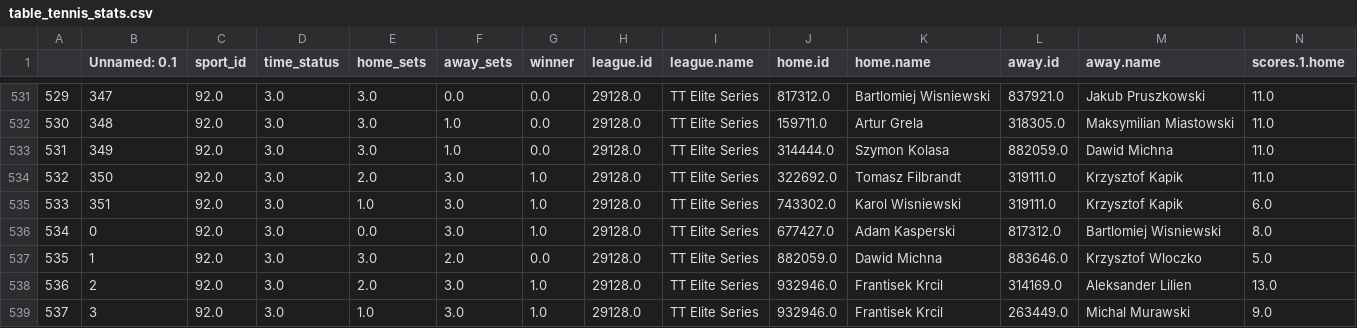
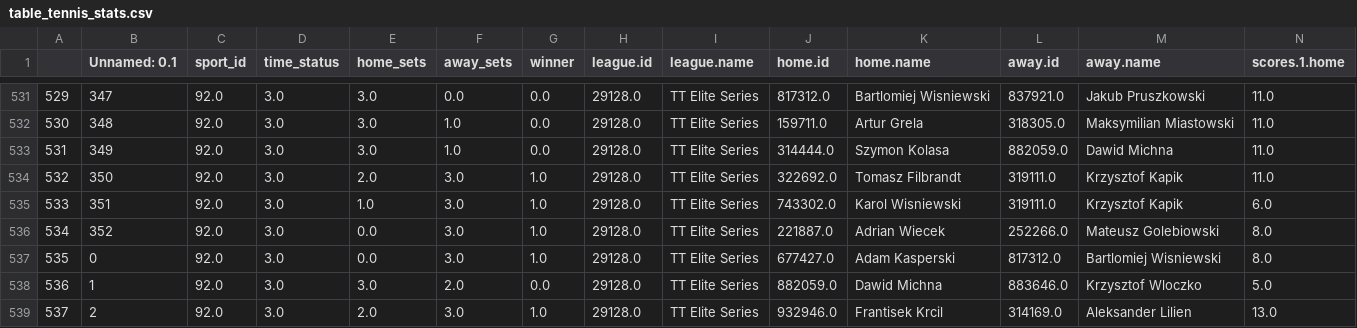
Before and after one commit to abelarregui/faustostats, a CSV file: faustostats/data/db/table_tennis_stats.csv, drawn as a sheet; only a part is shown, gaps mark what is left out; the shorter side is filled out with more unchanged rows; addresses are those after the commit; rows hold the shown columns only; the diff names each change by its address in the sheet, - before the commit and + after, or states it on an @@ line.

Commit message:
Add new stats

```diff
--- a/faustostats/data/db/table_tennis_stats.csv
+++ b/faustostats/data/db/table_tennis_stats.csv
+row 536: 534 | 352 | 92.0 | 3.0 | 0.0 | 3.0 | 1.0 | 29128.0 | TT Elite Series | 221887.0 | Adrian Wiecek | 252266.0 | Mateusz Golebiowski | 8.0
@@ column A renumbered from row 537 down @@
```
